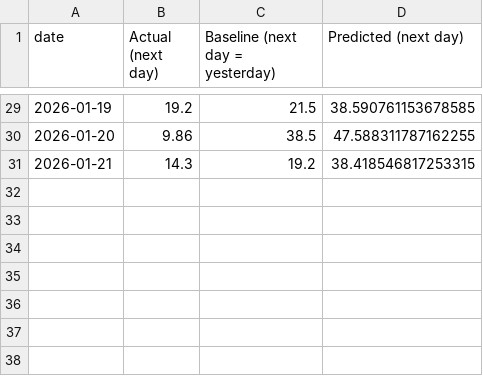
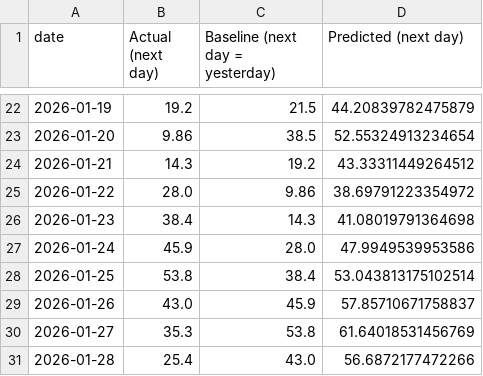
Before and after one commit to nabeelkhawarizmy/Air-Quality-Forecast, a CSV file: reports/predictions.csv, drawn as a sheet; only a part is shown, gaps mark what is left out; the diff covers the shown part only.

```diff
--- a/reports/predictions.csv
+++ b/reports/predictions.csv
@@ -29,3 +22,10 @@ date,Actual (next day),Baseline (next day = yesterday),Predicted (next day)
-2026-01-19,19.2,21.5,38.590761153678585
-2026-01-20,9.86,38.5,47.588311787162255
-2026-01-21,14.3,19.2,38.418546817253315
+2026-01-19,19.2,21.5,44.20839782475879
+2026-01-20,9.86,38.5,52.55324913234654
+2026-01-21,14.3,19.2,43.33311449264512
+2026-01-22,28.0,9.86,38.69791223354972
+2026-01-23,38.4,14.3,41.08019791364698
+2026-01-24,45.9,28.0,47.9949539953586
+2026-01-25,53.8,38.4,53.043813175102514
+2026-01-26,43.0,45.9,57.85710671758837
+2026-01-27,35.3,53.8,61.64018531456769
+2026-01-28,25.4,43.0,56.6872177472266
```
Also changed, not shown: 7 removed rows and 20 edited cells elsewhere in this file, data/processed/features_and_target_pm25.csv, reports/forecast_next_2_days.csv, 6 other files.
